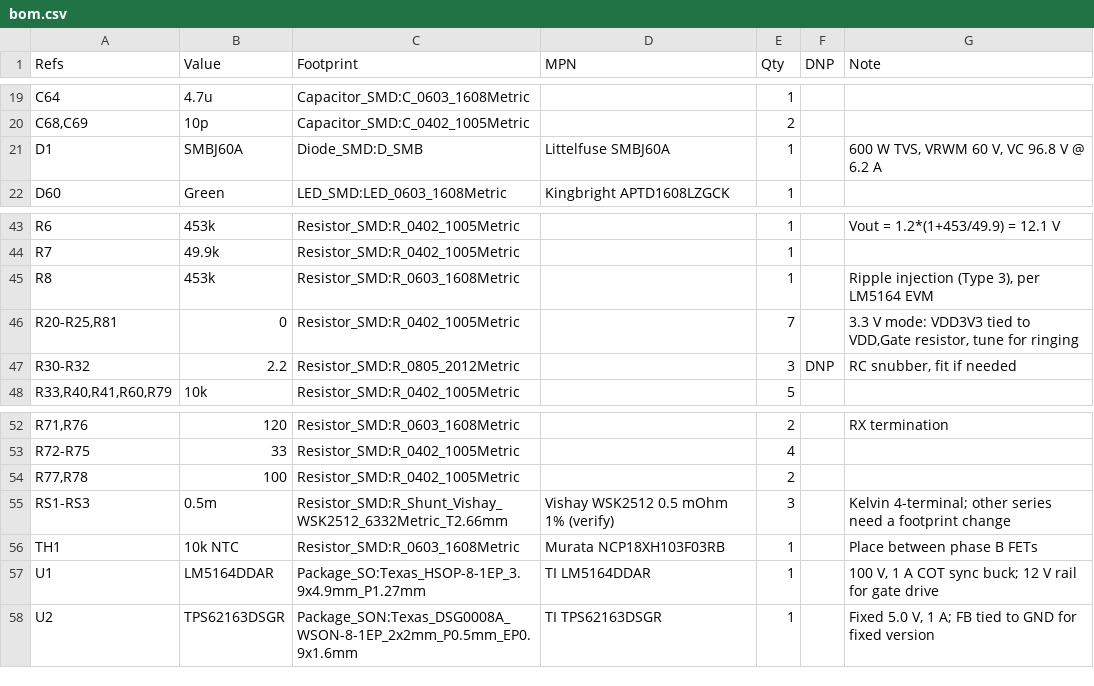
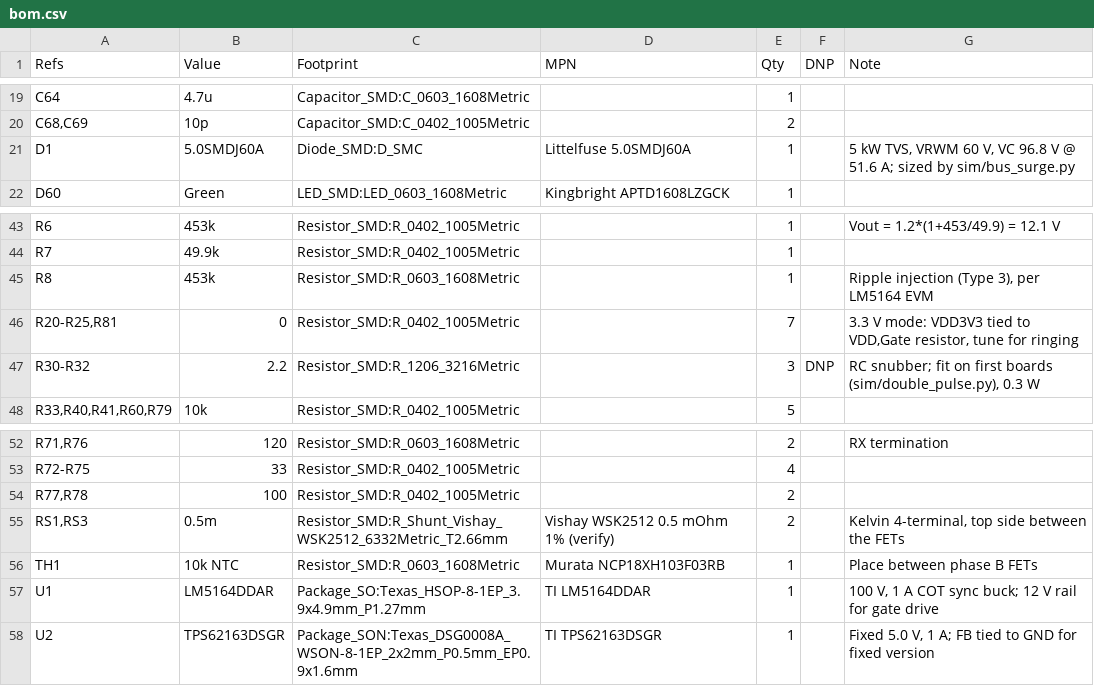
Before and after one commit to darshp848/bldc-controller-60v, a CSV file: docs/bom.csv, drawn as a sheet; only a part is shown, gaps mark what is left out.

```diff
--- a/docs/bom.csv
+++ b/docs/bom.csv
@@ -20,3 +20,3 @@
 "C68,C69","10p","Capacitor_SMD:C_0402_1005Metric","","2","",""
-"D1","SMBJ60A","Diode_SMD:D_SMB","Littelfuse SMBJ60A","1","","600 W TVS, VRWM 60 V, VC 96.8 V @ 6.2 A"
+"D1","5.0SMDJ60A","Diode_SMD:D_SMC","Littelfuse 5.0SMDJ60A","1","","5 kW TVS, VRWM 60 V, VC 96.8 V @ 51.6 A; sized by sim/bus_surge.py"
 "D60","Green","LED_SMD:LED_0603_1608Metric","Kingbright APTD1608LZGCK","1","",""
@@ -46,3 +46,3 @@
 "R20-R25,R81","0","Resistor_SMD:R_0402_1005Metric","","7","","3.3 V mode: VDD3V3 tied to VDD,Gate resistor, tune for ringing"
-"R30-R32","2.2","Resistor_SMD:R_0805_2012Metric","","3","DNP","RC snubber, fit if needed"
+"R30-R32","2.2","Resistor_SMD:R_1206_3216Metric","","3","DNP","RC snubber; fit on first boards (sim/double_pulse.py), 0.3 W"
 "R33,R40,R41,R60,R79","10k","Resistor_SMD:R_0402_1005Metric","","5","",""
@@ -54,3 +54,3 @@
 "R77,R78","100","Resistor_SMD:R_0402_1005Metric","","2","",""
-"RS1-RS3","0.5m","Resistor_SMD:R_Shunt_Vishay_WSK2512_6332Metric_T2.66mm","Vishay WSK2512 0.5 mOhm 1% (verify)","3","","Kelvin 4-terminal; other series need a footprint change"
+"RS1,RS3","0.5m","Resistor_SMD:R_Shunt_Vishay_WSK2512_6332Metric_T2.66mm","Vishay WSK2512 0.5 mOhm 1% (verify)","2","","Kelvin 4-terminal, top side between the FETs"
 "TH1","10k NTC","Resistor_SMD:R_0603_1608Metric","Murata NCP18XH103F03RB","1","","Place between phase B FETs"
```
Also changed, not shown: 33 other files.
